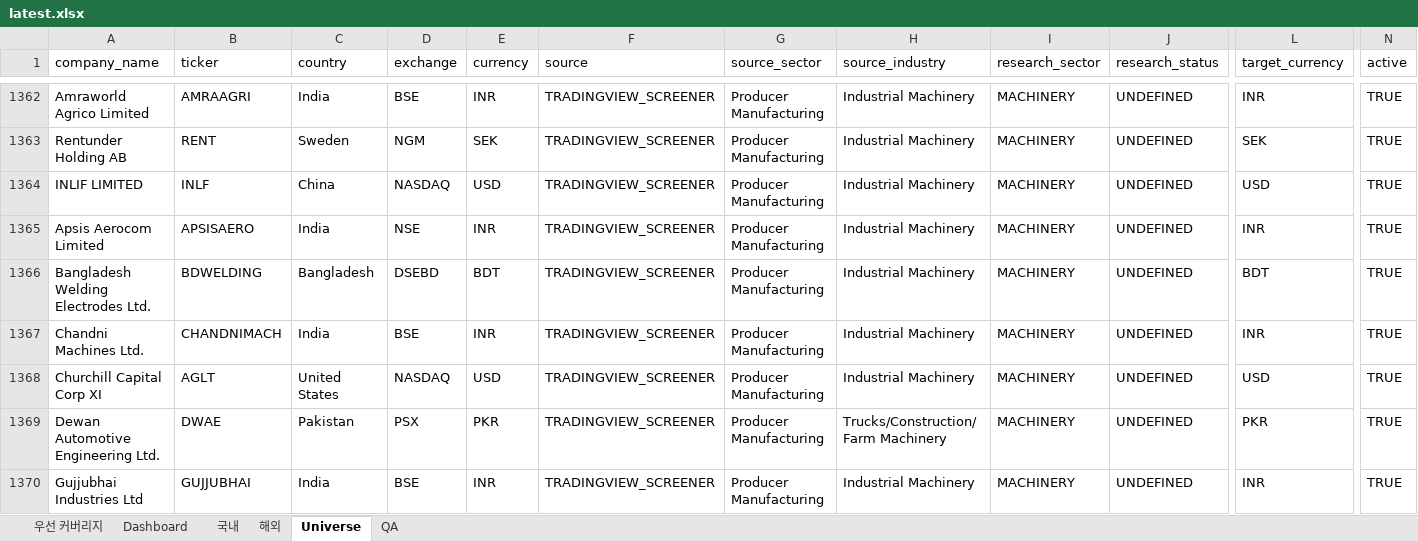
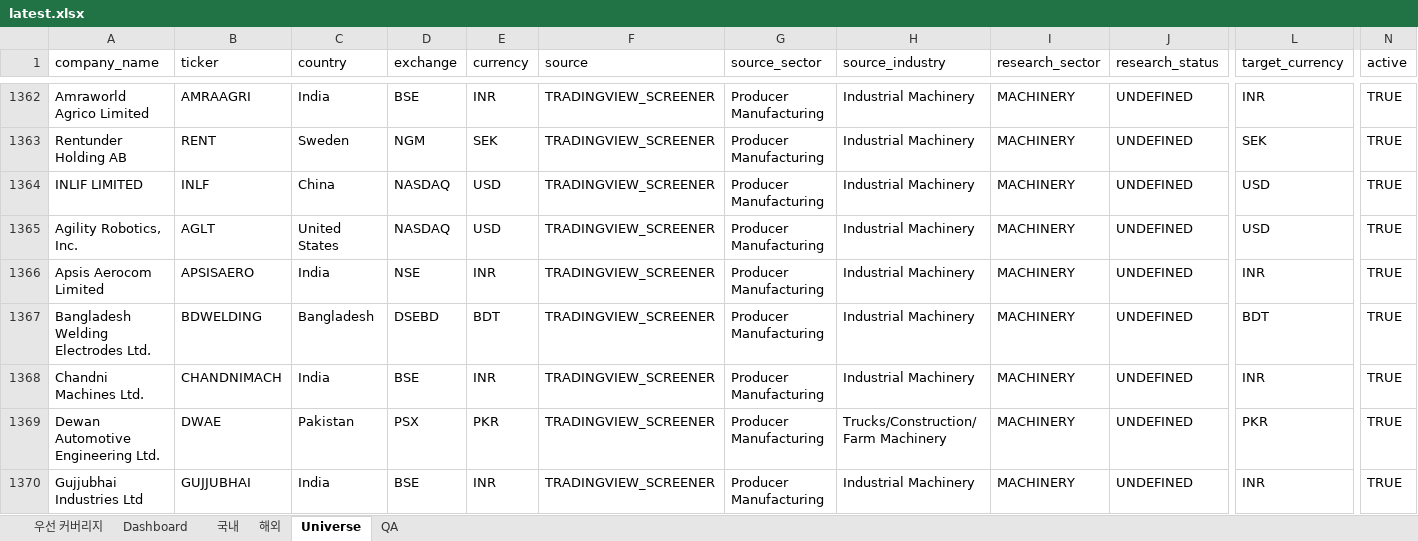
Before and after one commit to lou2sclare-ai/Stock-Price-Update, an Excel workbook: output/latest.xlsx, sheet Universe, drawn as a sheet; only a part is shown, gaps mark what is left out; values as stored, in another font and other column widths than the file's, no cell formats; removed rows and columns are numbered as before the commit, all else as after; rows hold the shown columns only; the diff covers the shown part only; the diff names each change by its address in the sheet, - before the commit and + after, or states it on an @@ line.

```diff
--- a/output/latest.xlsx (sheet Universe)
+++ b/output/latest.xlsx (sheet Universe)
+row 1365: Agility Robotics, Inc. | AGLT | United States | NASDAQ | USD | TRADINGVIEW_SCREENER | Producer Manufacturing | Industrial Machinery | MACHINERY | UNDEFINED | USD | TRUE
-row 1368: Churchill Capital Corp XI | AGLT | United States | NASDAQ | USD | TRADINGVIEW_SCREENER | Producer Manufacturing | Industrial Machinery | MACHINERY | UNDEFINED | USD | TRUE
```
Also changed, not shown: 4 added rows, 3 removed rows, 141 moved rows and 7 edited cells elsewhere in this sheet, sheet Dashboard, sheet 해외, sheet 국내, sheet 우선 커버리지, sheet QA, cell formats, 4 other files.
